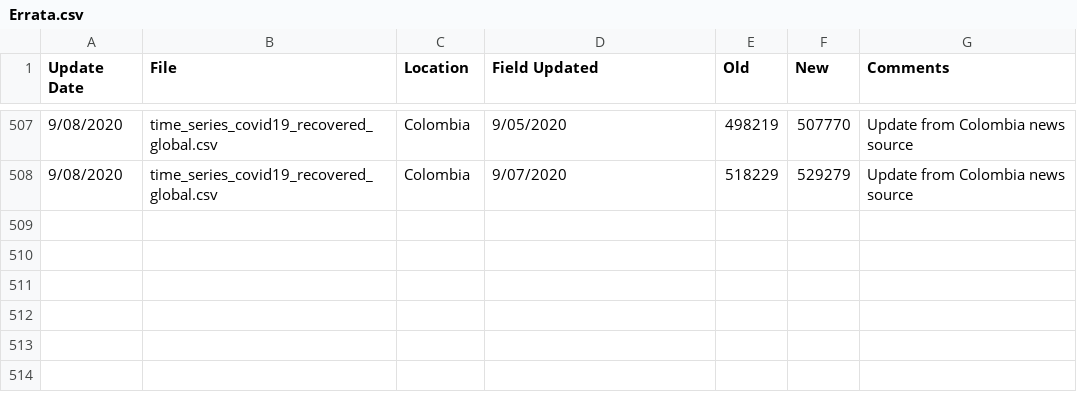
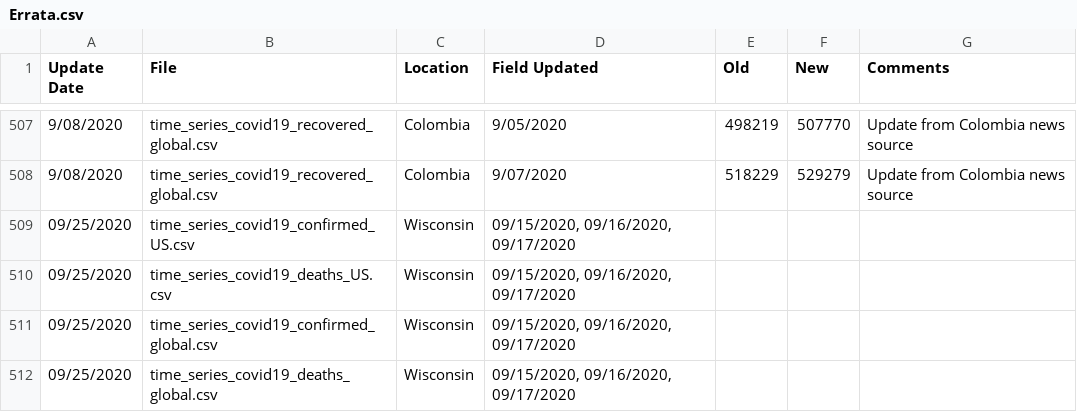
Before and after one commit to stfurkan/pancovid19, a CSV file: python/datasets/Errata.csv, drawn as a sheet; only a part is shown, gaps mark what is left out; the diff names each change by its address in the sheet, - before the commit and + after, or states it on an @@ line.

```diff
--- a/python/datasets/Errata.csv
+++ b/python/datasets/Errata.csv
+row 509: 09/25/2020 | time_series_covid19_confirmed_US.csv | Wisconsin | 09/15/2020, 09/16/2020, 09/17/2020
+row 510: 09/25/2020 | time_series_covid19_deaths_US.csv | Wisconsin | 09/15/2020, 09/16/2020, 09/17/2020
+row 511: 09/25/2020 | time_series_covid19_confirmed_global.csv | Wisconsin | 09/15/2020, 09/16/2020, 09/17/2020
+row 512: 09/25/2020 | time_series_covid19_deaths_global.csv | Wisconsin | 09/15/2020, 09/16/2020, 09/17/2020
```
Also changed, not shown: python/datasets/time_series_covid19_confirmed_global.csv, python/datasets/time_series_covid19_deaths_global.csv, 15 other files.
